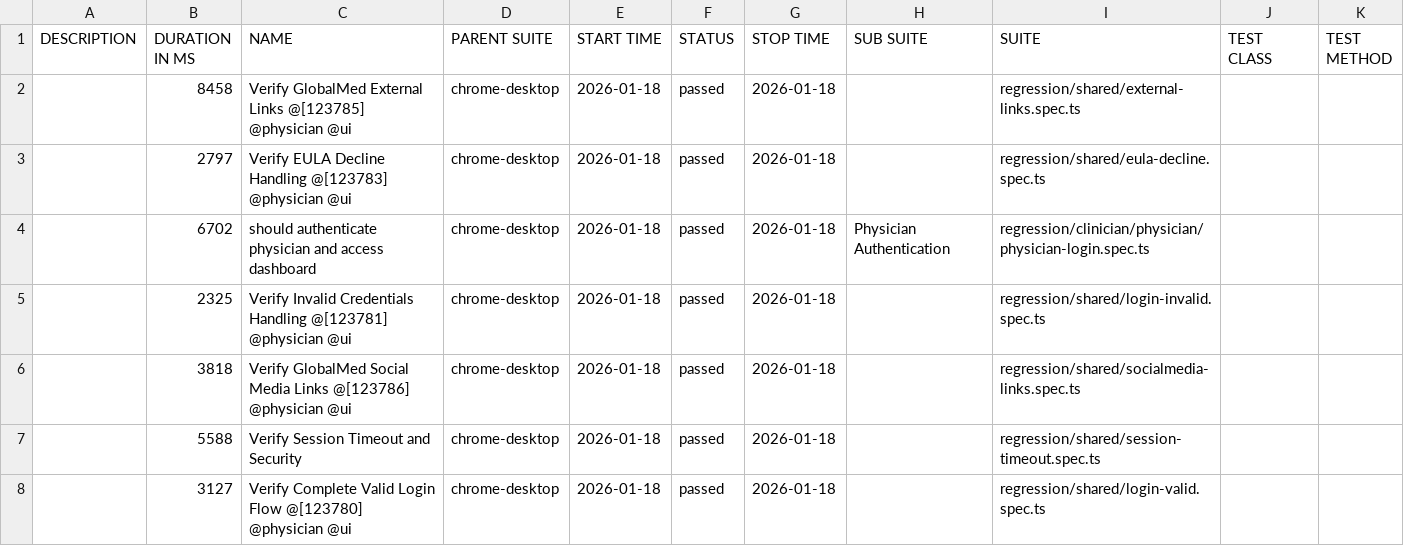
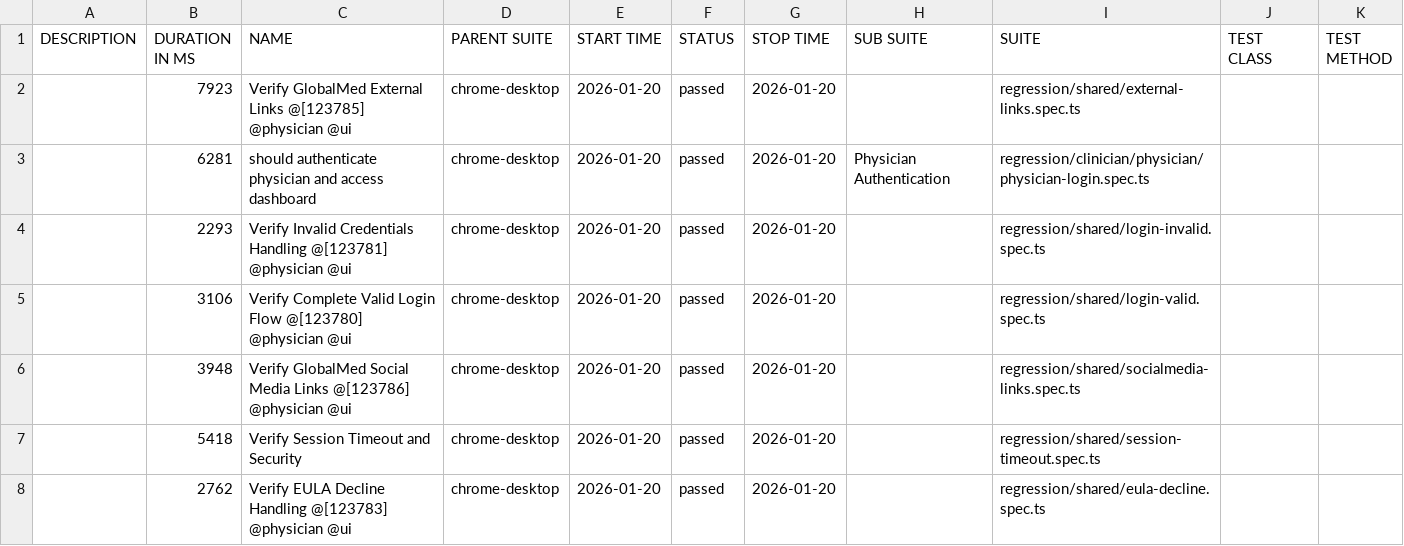
Before and after one commit to chuls50/playwright-eCloud-QA, a CSV file: uat/data/suites.csv, drawn as a sheet.

```diff
--- a/uat/data/suites.csv
+++ b/uat/data/suites.csv
@@ -1,8 +1,8 @@
 "DESCRIPTION","DURATION IN MS","NAME","PARENT SUITE","START TIME","STATUS","STOP TIME","SUB SUITE","SUITE","TEST CLASS","TEST METHOD"
-"","8458","Verify GlobalMed External Links @[123785] @physician @ui","chrome-desktop","2026-01-18","passed","2026-01-18","","regression/shared/external-links.spec.ts","",""
-"","2797","Verify EULA Decline Handling @[123783] @physician @ui","chrome-desktop","2026-01-18","passed","2026-01-18","","regression/shared/eula-decline.spec.ts","",""
-"","6702","should authenticate physician and access dashboard","chrome-desktop","2026-01-18","passed","2026-01-18","Physician Authentication","regression/clinician/physician/physician-login.spec.ts","",""
-"","2325","Verify Invalid Credentials Handling @[123781] @physician @ui","chrome-desktop","2026-01-18","passed","2026-01-18","","regression/shared/login-invalid.spec.ts","",""
-"","3818","Verify GlobalMed Social Media Links @[123786] @physician @ui","chrome-desktop","2026-01-18","passed","2026-01-18","","regression/shared/socialmedia-links.spec.ts","",""
-"","5588","Verify Session Timeout and Security","chrome-desktop","2026-01-18","passed","2026-01-18","","regression/shared/session-timeout.spec.ts","",""
-"","3127","Verify Complete Valid Login Flow @[123780] @physician @ui","chrome-desktop","2026-01-18","passed","2026-01-18","","regression/shared/login-valid.spec.ts","",""
+"","7923","Verify GlobalMed External Links @[123785] @physician @ui","chrome-desktop","2026-01-20","passed","2026-01-20","","regression/shared/external-links.spec.ts","",""
+"","6281","should authenticate physician and access dashboard","chrome-desktop","2026-01-20","passed","2026-01-20","Physician Authentication","regression/clinician/physician/physician-login.spec.ts","",""
+"","2293","Verify Invalid Credentials Handling @[123781] @physician @ui","chrome-desktop","2026-01-20","passed","2026-01-20","","regression/shared/login-invalid.spec.ts","",""
+"","3106","Verify Complete Valid Login Flow @[123780] @physician @ui","chrome-desktop","2026-01-20","passed","2026-01-20","","regression/shared/login-valid.spec.ts","",""
+"","3948","Verify GlobalMed Social Media Links @[123786] @physician @ui","chrome-desktop","2026-01-20","passed","2026-01-20","","regression/shared/socialmedia-links.spec.ts","",""
+"","5418","Verify Session Timeout and Security","chrome-desktop","2026-01-20","passed","2026-01-20","","regression/shared/session-timeout.spec.ts","",""
+"","2762","Verify EULA Decline Handling @[123783] @physician @ui","chrome-desktop","2026-01-20","passed","2026-01-20","","regression/shared/eula-decline.spec.ts","",""
```
Also changed, not shown: 25 other files.
